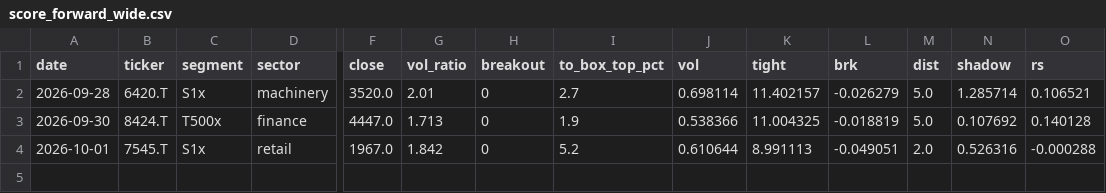
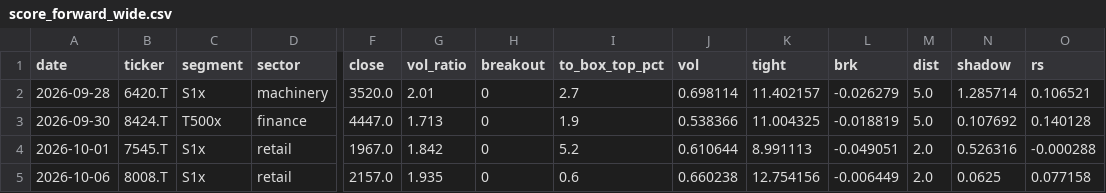
Before and after one commit to shimitsu123/public, a CSV file: quant_breakout/var/out/score_forward_wide.csv, drawn as a sheet; only a part is shown, gaps mark what is left out; rows hold the shown columns only; the diff names each change by its address in the sheet, - before the commit and + after, or states it on an @@ line.

```diff
--- a/quant_breakout/var/out/score_forward_wide.csv
+++ b/quant_breakout/var/out/score_forward_wide.csv
+row 5: 2026-10-06 | 8008.T | S1x | retail | 2157.0 | 1.935 | 0 | 0.6 | 0.660238 | 12.754156 | -0.006449 | 2.0 | 0.0625 | 0.077158
```
Also changed, not shown: quant_breakout/var/out/energy_forward.csv, quant_breakout/var/out/jp_watch_forward.csv, 20 other files.
